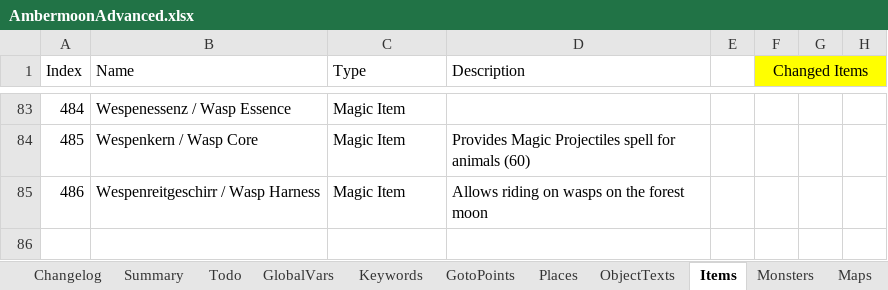
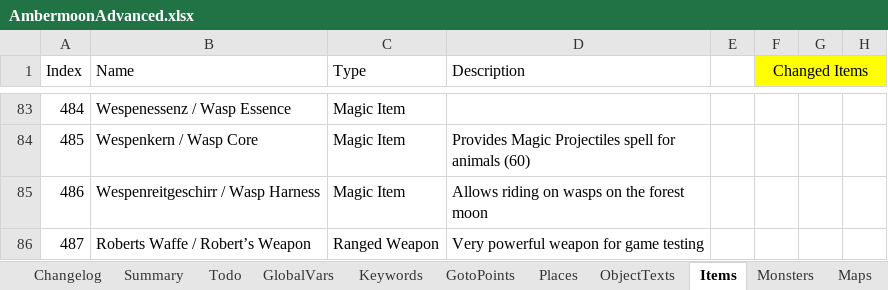
Before and after one commit to Pyrdacor/Ambermoon-Advanced, an Excel workbook: AmbermoonAdvanced.xlsx, sheet Items, drawn as a sheet; only a part is shown, gaps mark what is left out; values as stored, in another font and other column widths than the file's, no borders; the diff names each change by its address in the sheet, - before the commit and + after, or states it on an @@ line.

```diff
--- a/AmbermoonAdvanced.xlsx (sheet Items)
+++ b/AmbermoonAdvanced.xlsx (sheet Items)
+row 86: 487 | Roberts Waffe / Robert’s Weapon | Ranged Weapon | Very powerful weapon for game testing
```
Also changed, not shown: sheet Todo, 5 other files.
